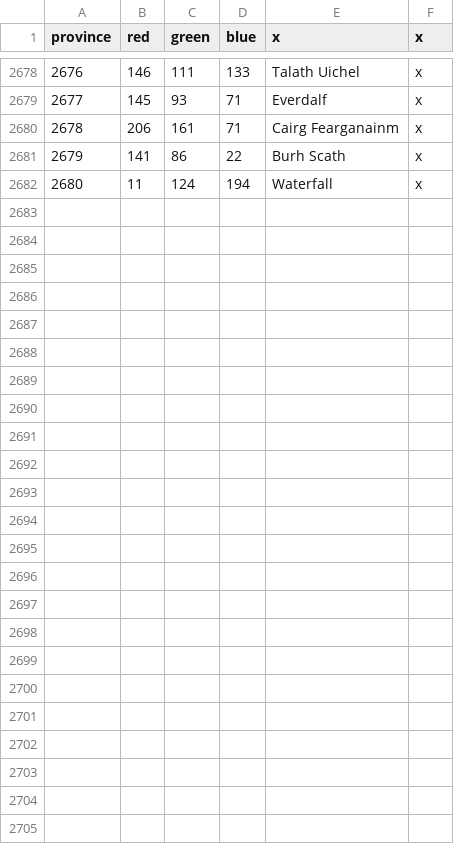
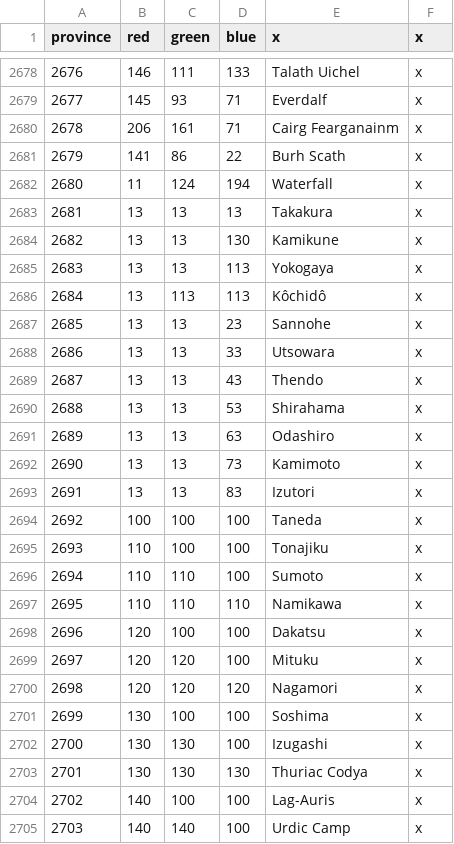
Before and after one commit to Nicrlaitheking/Lord-of-Universalis-map, a CSV file: lord_of_the_universalis_map_test/map/definition.csv, drawn as a sheet; only a part is shown, gaps mark what is left out; the diff names each change by its address in the sheet, - before the commit and + after, or states it on an @@ line.

Commit message:
Update definition.csv

```diff
--- a/lord_of_the_universalis_map_test/map/definition.csv
+++ b/lord_of_the_universalis_map_test/map/definition.csv
+row 2683: 2681 | 13 | 13 | 13 | Takakura | x
+row 2684: 2682 | 13 | 13 | 130 | Kamikune | x
+row 2685: 2683 | 13 | 13 | 113 | Yokogaya | x
+row 2686: 2684 | 13 | 113 | 113 | Kôchidô | x
+row 2687: 2685 | 13 | 13 | 23 | Sannohe | x
+row 2688: 2686 | 13 | 13 | 33 | Utsowara | x
+row 2689: 2687 | 13 | 13 | 43 | Thendo | x
+row 2690: 2688 | 13 | 13 | 53 | Shirahama | x
+row 2691: 2689 | 13 | 13 | 63 | Odashiro | x
+row 2692: 2690 | 13 | 13 | 73 | Kamimoto | x
+row 2693: 2691 | 13 | 13 | 83 | Izutori | x
+row 2694: 2692 | 100 | 100 | 100 | Taneda | x
+row 2695: 2693 | 110 | 100 | 100 | Tonajiku | x
+row 2696: 2694 | 110 | 110 | 100 | Sumoto | x
+row 2697: 2695 | 110 | 110 | 110 | Namikawa | x
+row 2698: 2696 | 120 | 100 | 100 | Dakatsu | x
+row 2699: 2697 | 120 | 120 | 100 | Mituku | x
+row 2700: 2698 | 120 | 120 | 120 | Nagamori | x
+row 2701: 2699 | 130 | 100 | 100 | Soshima | x
+row 2702: 2700 | 130 | 130 | 100 | Izugashi | x
+row 2703: 2701 | 130 | 130 | 130 | Thuriac Codya | x
+row 2704: 2702 | 140 | 100 | 100 | Lag-Auris | x
+row 2705: 2703 | 140 | 140 | 100 | Urdic Camp | x
```
